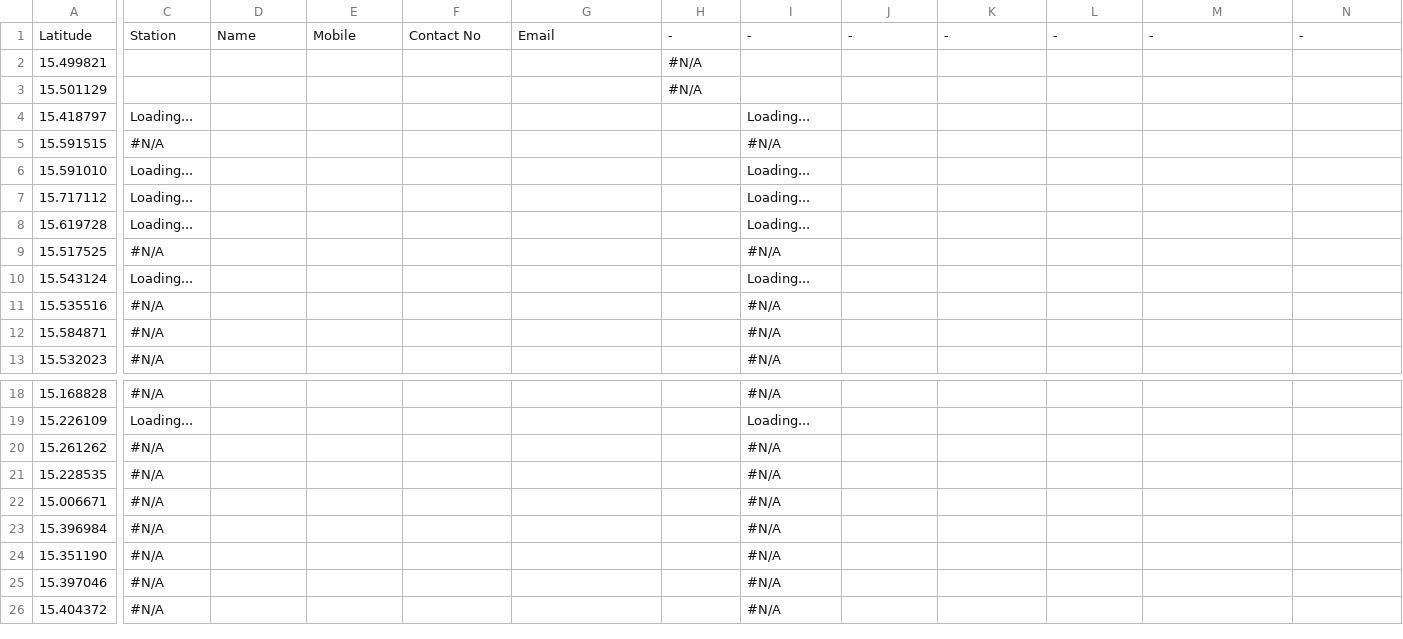
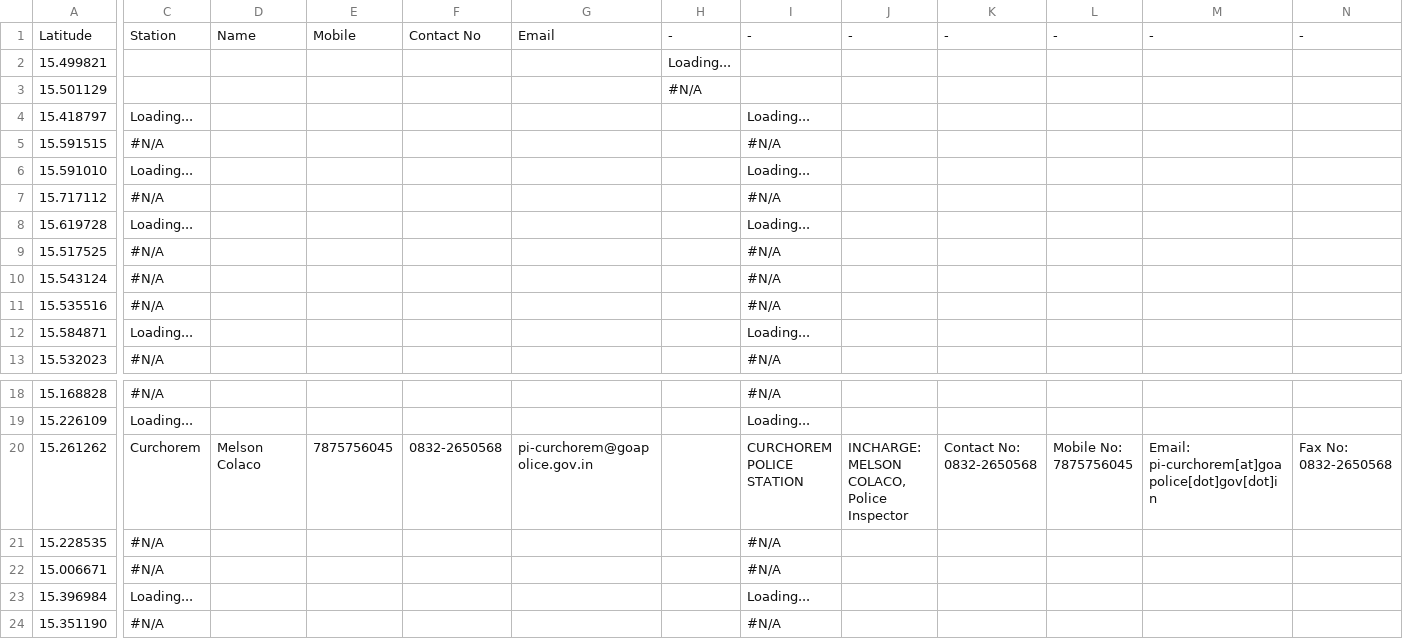
Before and after one commit to alansaviolobo/google-sheets-to-json-converter, a CSV file: data/Police-Stations.csv, drawn as a sheet; only a part is shown, gaps mark what is left out; the shorter side is filled out with more unchanged rows; the diff names each change by its address in the sheet, - before the commit and + after, or states it on an @@ line.

```diff
--- a/data/Police-Stations.csv
+++ b/data/Police-Stations.csv
-H2: #N/A
+H2: Loading...
-C7: Loading...
+C7: #N/A
-I7: Loading...
+I7: #N/A
-C10: Loading...
+C10: #N/A
-I10: Loading...
+I10: #N/A
-C12: #N/A
+C12: Loading...
-I12: #N/A
+I12: Loading...
-C20: #N/A
+C20: Curchorem
-D20: (empty)
+D20: Melson Colaco
-E20: (empty)
+E20: 7875756045
-F20: (empty)
+F20: 0832-2650568
-G20: (empty)
+G20: pi-curchorem@goapolice.gov.in
-I20: #N/A
+I20: CURCHOREM POLICE STATION
-J20: (empty)
+J20: INCHARGE: MELSON COLACO, Police Inspector
-K20: (empty)
+K20: Contact No: 0832-2650568
-L20: (empty)
+L20: Mobile No: 7875756045
-M20: (empty)
+M20: Email: pi-curchorem[at]goapolice[dot]gov[dot]in
-N20: (empty)
+N20: Fax No: 0832-2650568
-C23: #N/A
+C23: Loading...
-I23: #N/A
+I23: Loading...
```
Also changed, not shown: data/Boats.csv, 6 other files.
